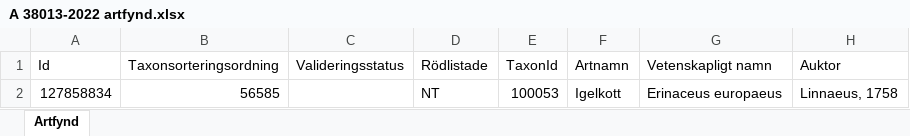
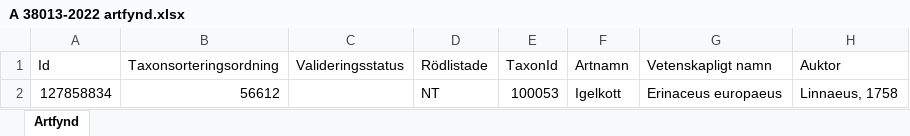
Before and after one commit to klasma/Logging_1278, an Excel workbook: artfynd/A 38013-2022 artfynd.xlsx, sheet Artfynd, drawn as a sheet; only a part is shown; values as stored, in another font and other column widths than the file's, no borders; the diff names each change by its address in the sheet, - before the commit and + after, or states it on an @@ line.

```diff
--- a/artfynd/A 38013-2022 artfynd.xlsx (sheet Artfynd)
+++ b/artfynd/A 38013-2022 artfynd.xlsx (sheet Artfynd)
-B2 (Taxonsorteringsordning): 56585
+B2 (Taxonsorteringsordning): 56612
```
Also changed, not shown: artfynd/A 1782-2024 artfynd.xlsx, artfynd/A 18319-2025 artfynd.xlsx, 24 other files.
